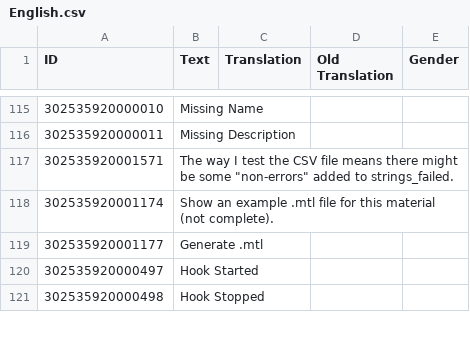
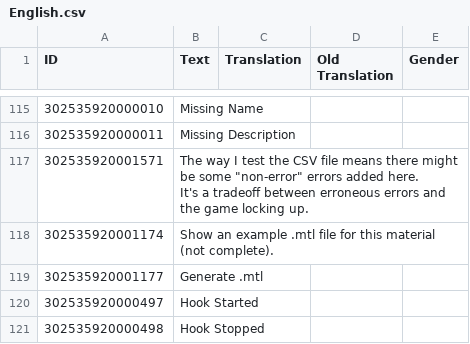
Before and after one commit to ChoGGi/SurvivingMars_CheatMods, a CSV file: ChoGGi's Library/Locales/English.csv, drawn as a sheet; only a part is shown, gaps mark what is left out; ↵ is a line break in a cell; the diff names each change by its address in the sheet, - before the commit and + after, or states it on an @@ line.

```diff
--- a/ChoGGi's Library/Locales/English.csv
+++ b/ChoGGi's Library/Locales/English.csv
-B117 (Text): …be some "non-errors" added to strings_failed.
+B117 (Text): …be some "non-error" errors added here. ↵ It's a tradeoff between erroneous errors and the game locking up.
```
Also changed, not shown: 2 other files.
